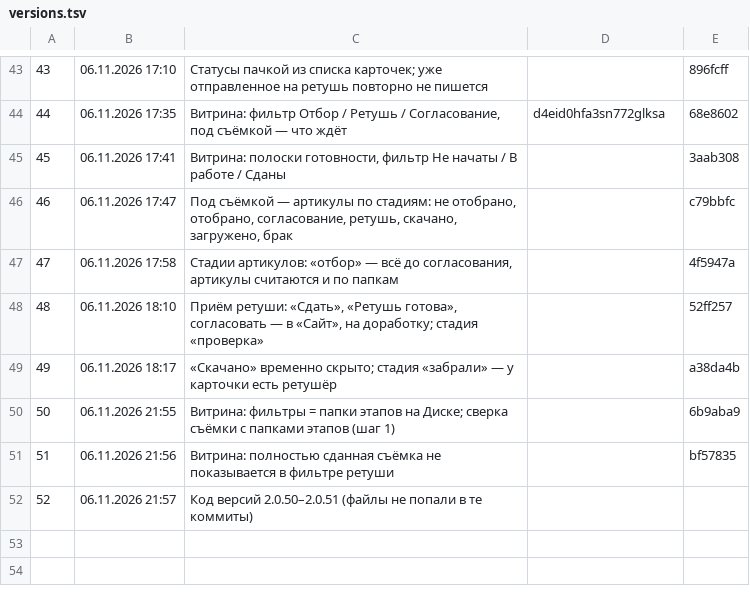
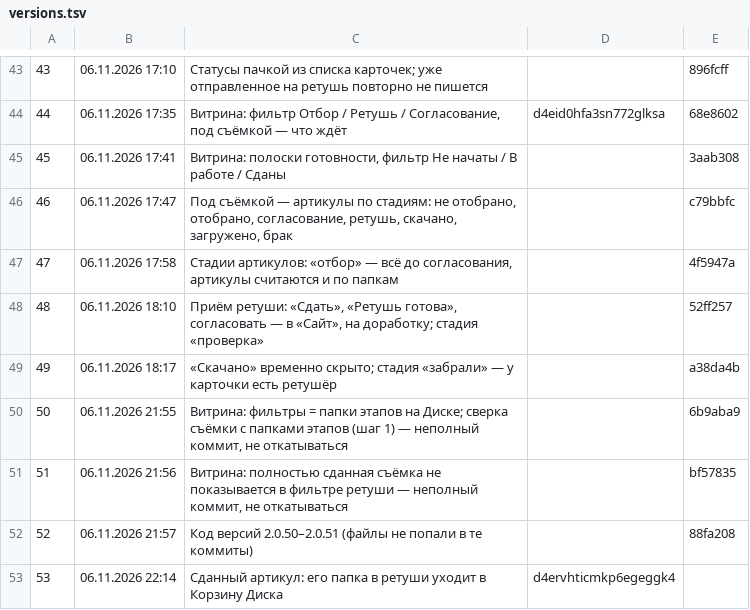
Before and after one commit to barinskim-cmyk/content-pulse, a TSV file: tools/versions.tsv, drawn as a sheet; only a part is shown, gaps mark what is left out.

```diff
--- a/tools/versions.tsv
+++ b/tools/versions.tsv
@@ -49,4 +49,5 @@
 49	06.11.2026 18:17	«Скачано» временно скрыто; стадия «забрали» — у карточки есть ретушёр		a38da4b
-50	06.11.2026 21:55	Витрина: фильтры = папки этапов на Диске; сверка съёмки с папками этапов (шаг 1)		6b9aba9
-51	06.11.2026 21:56	Витрина: полностью сданная съёмка не показывается в фильтре ретуши		bf57835
-52	06.11.2026 21:57	Код версий 2.0.50–2.0.51 (файлы не попали в те коммиты)		
+50	06.11.2026 21:55	Витрина: фильтры = папки этапов на Диске; сверка съёмки с папками этапов (шаг 1) — неполный коммит, не откатываться		6b9aba9
+51	06.11.2026 21:56	Витрина: полностью сданная съёмка не показывается в фильтре ретуши — неполный коммит, не откатываться		bf57835
+52	06.11.2026 21:57	Код версий 2.0.50–2.0.51 (файлы не попали в те коммиты)		88fa208
+53	06.11.2026 22:14	Сданный артикул: его папка в ретуши уходит в Корзину Диска	d4ervhticmkp6egeggk4	
```
Also changed, not shown: 9 other files.
